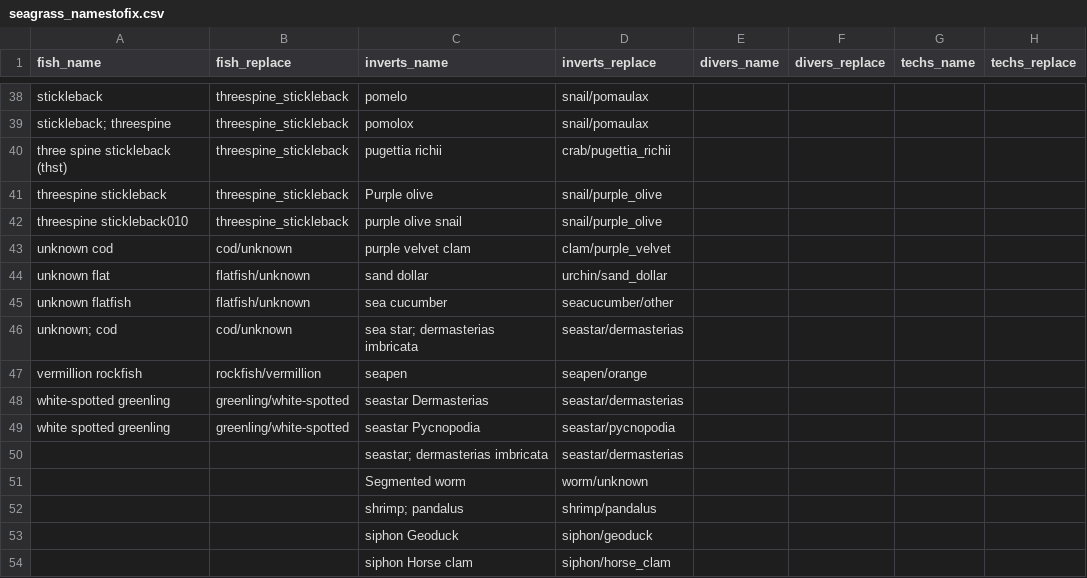
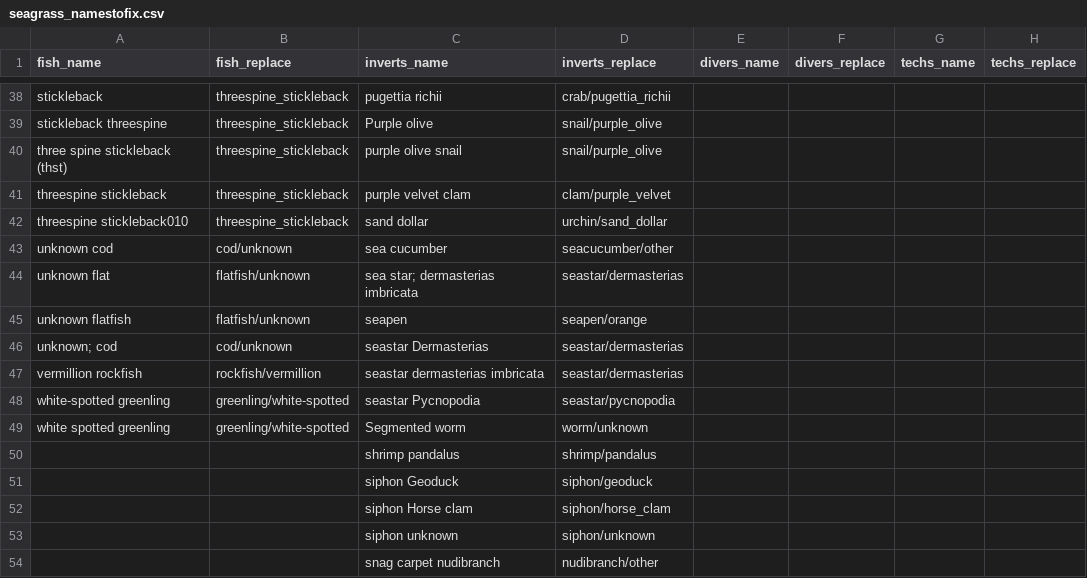
Before and after one commit to HakaiInstitute/seagrass-fish-inverts, a CSV file: raw-data/seagrass_namestofix.csv, drawn as a sheet; only a part is shown, gaps mark what is left out; the shorter side is filled out with more unchanged rows; removed rows and columns are numbered as before the commit, all else as after; the diff covers the shown part only; the diff names each change by its address in the sheet, - before the commit and + after, or states it on an @@ line.

```diff
--- a/raw-data/seagrass_namestofix.csv
+++ b/raw-data/seagrass_namestofix.csv
-C38 (inverts_name): pomelo
+C38 (inverts_name): pugettia richii
-D38 (inverts_replace): snail/pomaulax
+D38 (inverts_replace): crab/pugettia_richii
-A39 (fish_name): stickleback; threespine
+A39 (fish_name): stickleback threespine
-C39 (inverts_name): pomolox
+C39 (inverts_name): Purple olive
-D39 (inverts_replace): snail/pomaulax
+D39 (inverts_replace): snail/purple_olive
-C40 (inverts_name): pugettia richii
+C40 (inverts_name): purple olive snail
-D40 (inverts_replace): crab/pugettia_richii
+D40 (inverts_replace): snail/purple_olive
-C41 (inverts_name): Purple olive
+C41 (inverts_name): purple velvet clam
-D41 (inverts_replace): snail/purple_olive
+D41 (inverts_replace): clam/purple_velvet
-C42 (inverts_name): purple olive snail
+C42 (inverts_name): sand dollar
-D42 (inverts_replace): snail/purple_olive
+D42 (inverts_replace): urchin/sand_dollar
-C43 (inverts_name): purple velvet clam
+C43 (inverts_name): sea cucumber
-D43 (inverts_replace): clam/purple_velvet
+D43 (inverts_replace): seacucumber/other
-C44 (inverts_name): sand dollar
+C44 (inverts_name): sea star; dermasterias imbricata
-D44 (inverts_replace): urchin/sand_dollar
+D44 (inverts_replace): seastar/dermasterias
-C45 (inverts_name): sea cucumber
+C45 (inverts_name): seapen
-D45 (inverts_replace): seacucumber/other
+D45 (inverts_replace): seapen/orange
-C46 (inverts_name): sea star; dermasterias imbricata
+C46 (inverts_name): seastar Dermasterias
-C47 (inverts_name): seapen
+C47 (inverts_name): seastar dermasterias imbricata
-D47 (inverts_replace): seapen/orange
+D47 (inverts_replace): seastar/dermasterias
-C48 (inverts_name): seastar Dermasterias
+C48 (inverts_name): seastar Pycnopodia
-D48 (inverts_replace): seastar/dermasterias
+D48 (inverts_replace): seastar/pycnopodia
-C49 (inverts_name): seastar Pycnopodia
+C49 (inverts_name): Segmented worm
-D49 (inverts_replace): seastar/pycnopodia
+D49 (inverts_replace): worm/unknown
-row 50:  |  | seastar; dermasterias imbricata | seastar/dermasterias
-row 51:  |  | Segmented worm | worm/unknown
-C50 (inverts_name): shrimp; pandalus
+C50 (inverts_name): shrimp pandalus
```
Also changed, not shown: 5 added rows, 5 removed rows and 85 edited cells elsewhere in this file, output/fish_events_to_QC.csv, raw-data/seagrass_events.csv, 4 other files.
